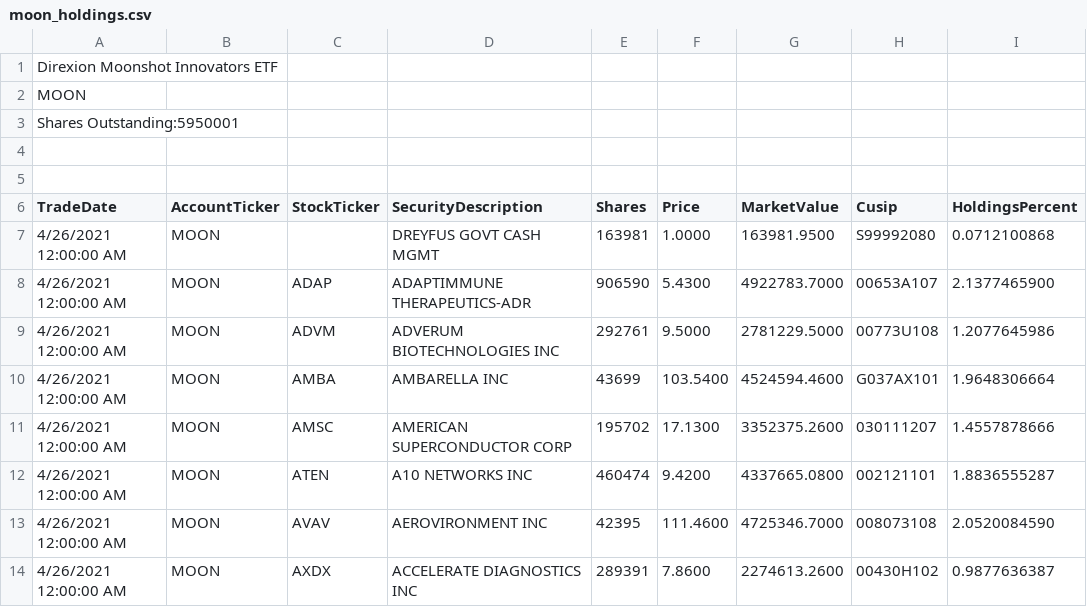
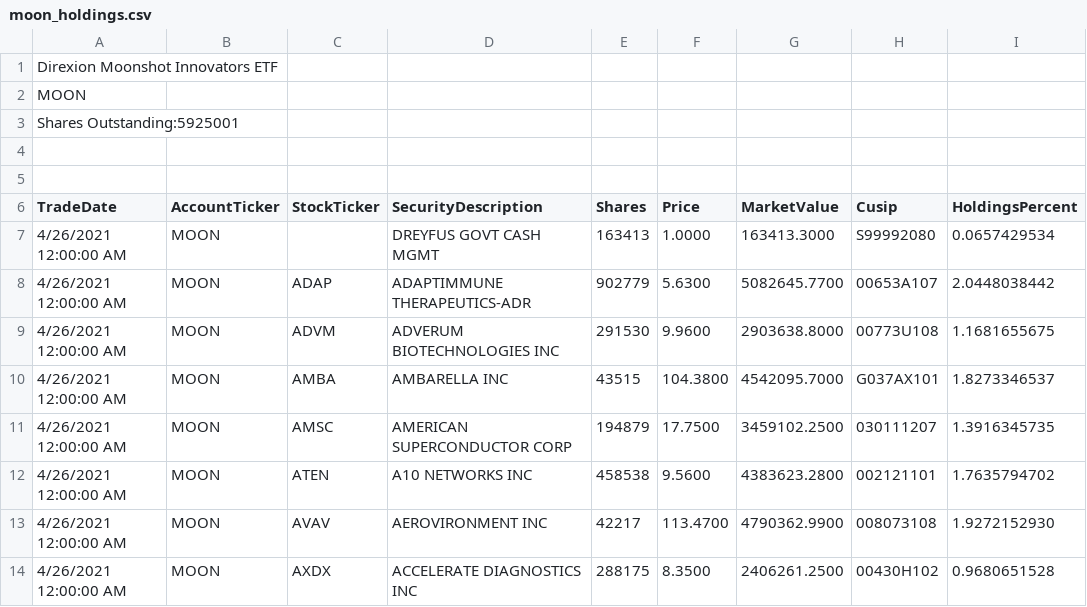
Before and after one commit to patorn/etf-scraper, a CSV file: moon/moon_holdings.csv, drawn as a sheet; only a part is shown; the diff covers the shown part only.

```diff
--- a/moon/moon_holdings.csv
+++ b/moon/moon_holdings.csv
@@ -2,3 +2,3 @@
 MOON
-"Shares Outstanding:5950001"
+"Shares Outstanding:5925001"
 ""
@@ -6,9 +6,9 @@ MOON
 TradeDate,AccountTicker,StockTicker,SecurityDescription,Shares,Price,MarketValue,Cusip,HoldingsPercent
-"4/26/2021 12:00:00 AM",MOON,,"DREYFUS GOVT CASH MGMT",163981,1.0000,163981.9500,S99992080,0.0712100868
-"4/26/2021 12:00:00 AM",MOON,ADAP,"ADAPTIMMUNE THERAPEUTICS-ADR",906590,5.4300,4922783.7000,00653A107,2.1377465900
-"4/26/2021 12:00:00 AM",MOON,ADVM,"ADVERUM BIOTECHNOLOGIES INC",292761,9.5000,2781229.5000,00773U108,1.2077645986
-"4/26/2021 12:00:00 AM",MOON,AMBA,"AMBARELLA INC",43699,103.5400,4524594.4600,G037AX101,1.9648306664
-"4/26/2021 12:00:00 AM",MOON,AMSC,"AMERICAN SUPERCONDUCTOR CORP",195702,17.1300,3352375.2600,030111207,1.4557878666
-"4/26/2021 12:00:00 AM",MOON,ATEN,"A10 NETWORKS INC",460474,9.4200,4337665.0800,002121101,1.8836555287
-"4/26/2021 12:00:00 AM",MOON,AVAV,"AEROVIRONMENT INC",42395,111.4600,4725346.7000,008073108,2.0520084590
-"4/26/2021 12:00:00 AM",MOON,AXDX,"ACCELERATE DIAGNOSTICS INC",289391,7.8600,2274613.2600,00430H102,0.9877636387
+"4/26/2021 12:00:00 AM",MOON,,"DREYFUS GOVT CASH MGMT",163413,1.0000,163413.3000,S99992080,0.0657429534
+"4/26/2021 12:00:00 AM",MOON,ADAP,"ADAPTIMMUNE THERAPEUTICS-ADR",902779,5.6300,5082645.7700,00653A107,2.0448038442
+"4/26/2021 12:00:00 AM",MOON,ADVM,"ADVERUM BIOTECHNOLOGIES INC",291530,9.9600,2903638.8000,00773U108,1.1681655675
+"4/26/2021 12:00:00 AM",MOON,AMBA,"AMBARELLA INC",43515,104.3800,4542095.7000,G037AX101,1.8273346537
+"4/26/2021 12:00:00 AM",MOON,AMSC,"AMERICAN SUPERCONDUCTOR CORP",194879,17.7500,3459102.2500,030111207,1.3916345735
+"4/26/2021 12:00:00 AM",MOON,ATEN,"A10 NETWORKS INC",458538,9.5600,4383623.2800,002121101,1.7635794702
+"4/26/2021 12:00:00 AM",MOON,AVAV,"AEROVIRONMENT INC",42217,113.4700,4790362.9900,008073108,1.9272152930
+"4/26/2021 12:00:00 AM",MOON,AXDX,"ACCELERATE DIAGNOSTICS INC",288175,8.3500,2406261.2500,00430H102,0.9680651528
```
Also changed, not shown: 163 edited cells elsewhere in this file.
